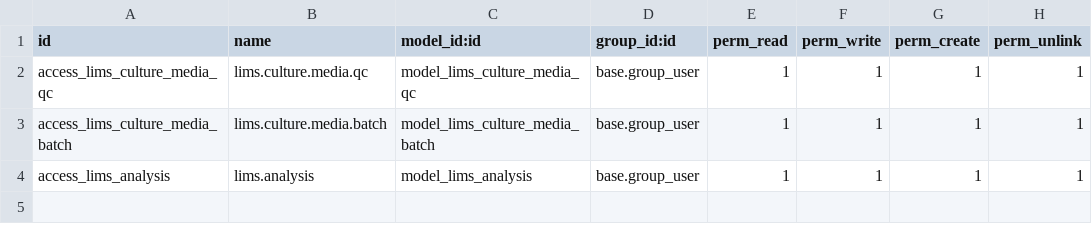
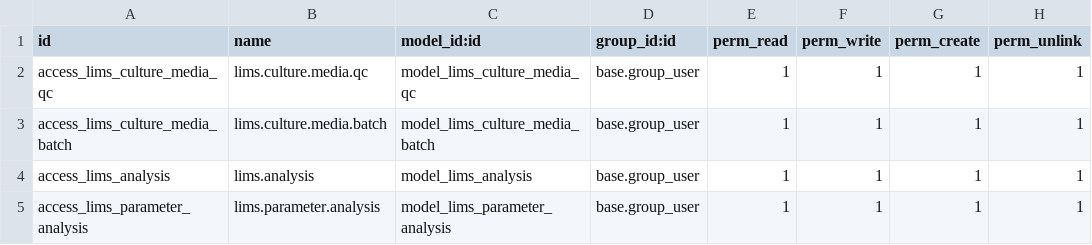
Before and after one commit to Omarmartinez96/odoolims, a CSV file: addons/lims_analysis/security/ir.model.access.csv, drawn as a sheet.

```diff
--- a/addons/lims_analysis/security/ir.model.access.csv
+++ b/addons/lims_analysis/security/ir.model.access.csv
@@ -4 +4,2 @@ access_lims_culture_media_batch,lims.culture.media.batch,model_lims_culture_medi
 access_lims_analysis,lims.analysis,model_lims_analysis,base.group_user,1,1,1,1
+access_lims_parameter_analysis,lims.parameter.analysis,model_lims_parameter_analysis,base.group_user,1,1,1,1
```
Also changed, not shown: 2 other files.
